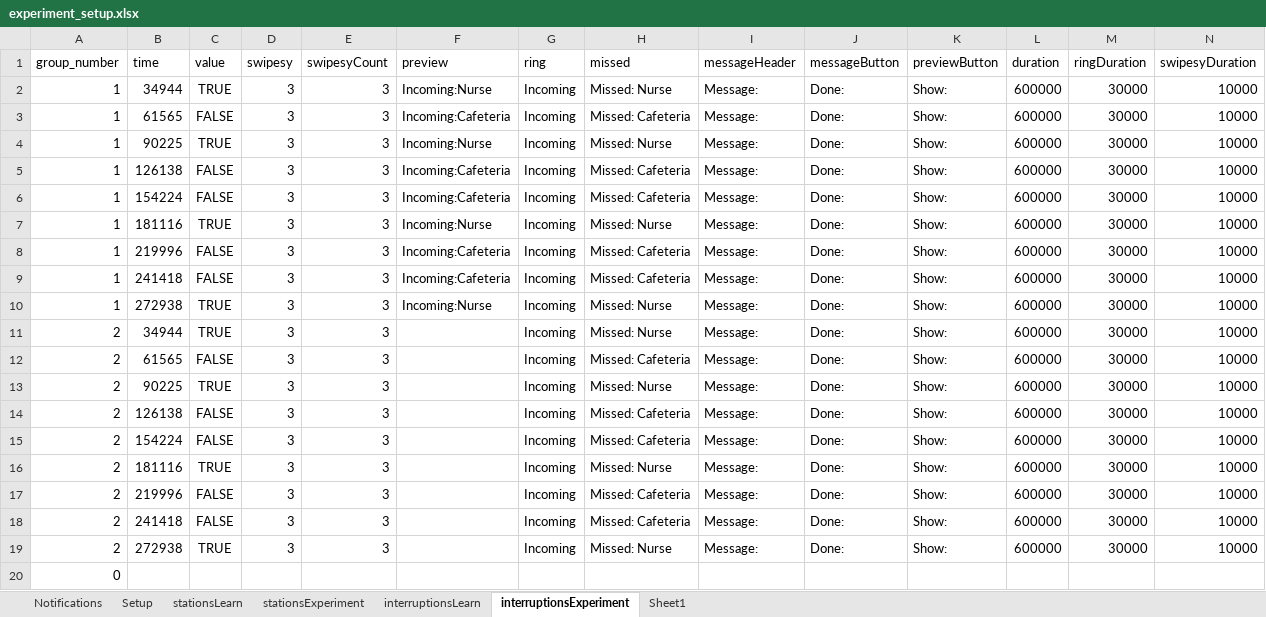
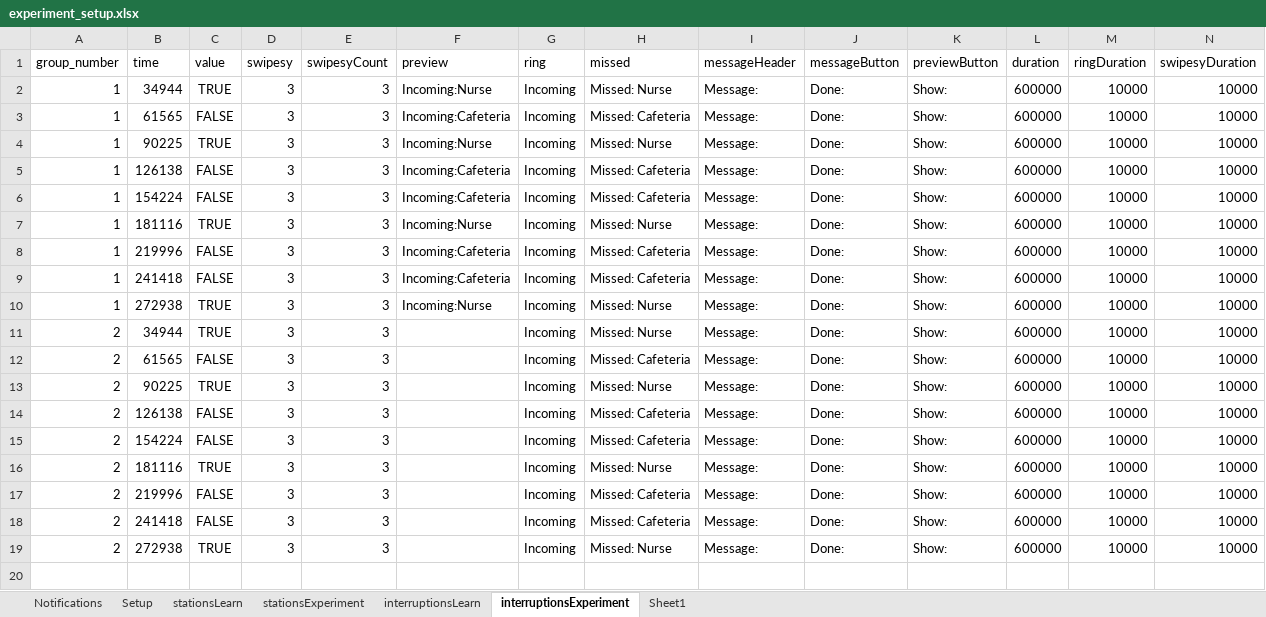
Before and after one commit to frankbolton/pethospital, an Excel workbook: experiment_setup.xlsx, sheet interruptionsExperiment, drawn as a sheet; values as stored, in another font and other column widths than the file's, no borders; the diff names each change by its address in the sheet, - before the commit and + after, or states it on an @@ line.

```diff
--- a/experiment_setup.xlsx (sheet interruptionsExperiment)
+++ b/experiment_setup.xlsx (sheet interruptionsExperiment)
-M2:M19 (ringDuration): 30000
+M2:M19 (ringDuration): 10000
-row 20: 0
```
Also changed, not shown: sheet Sheet1, 1 other file.
